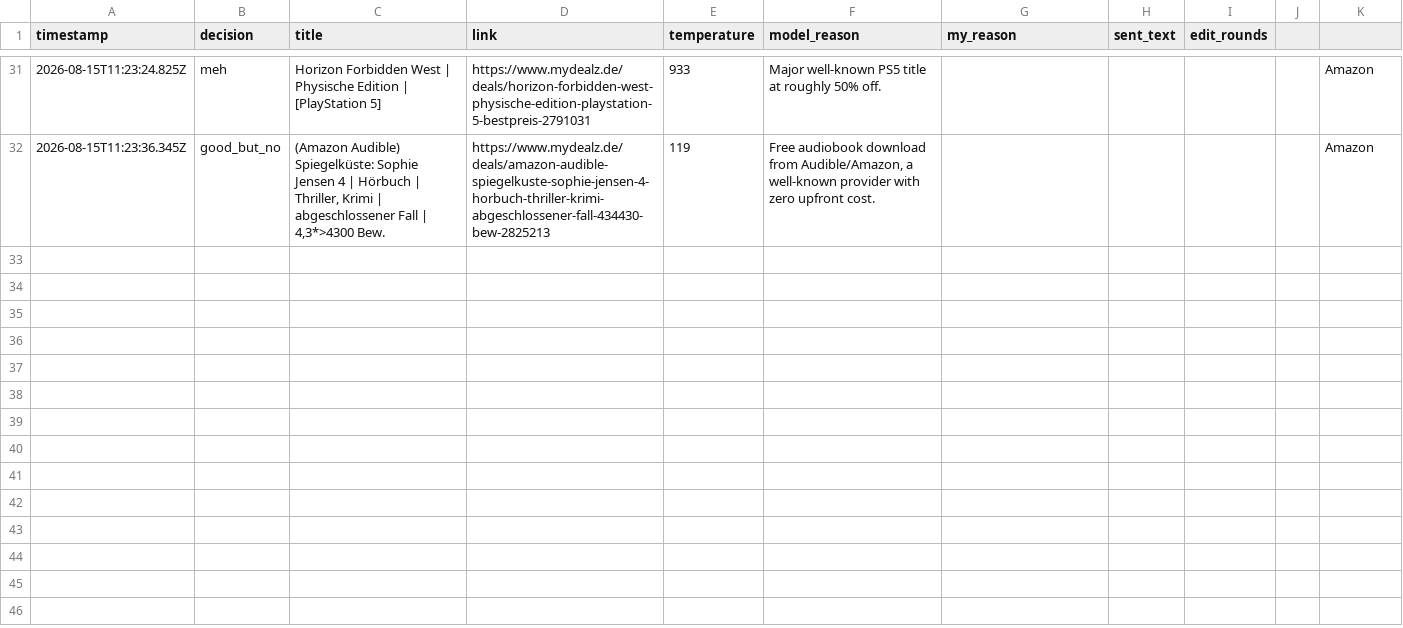
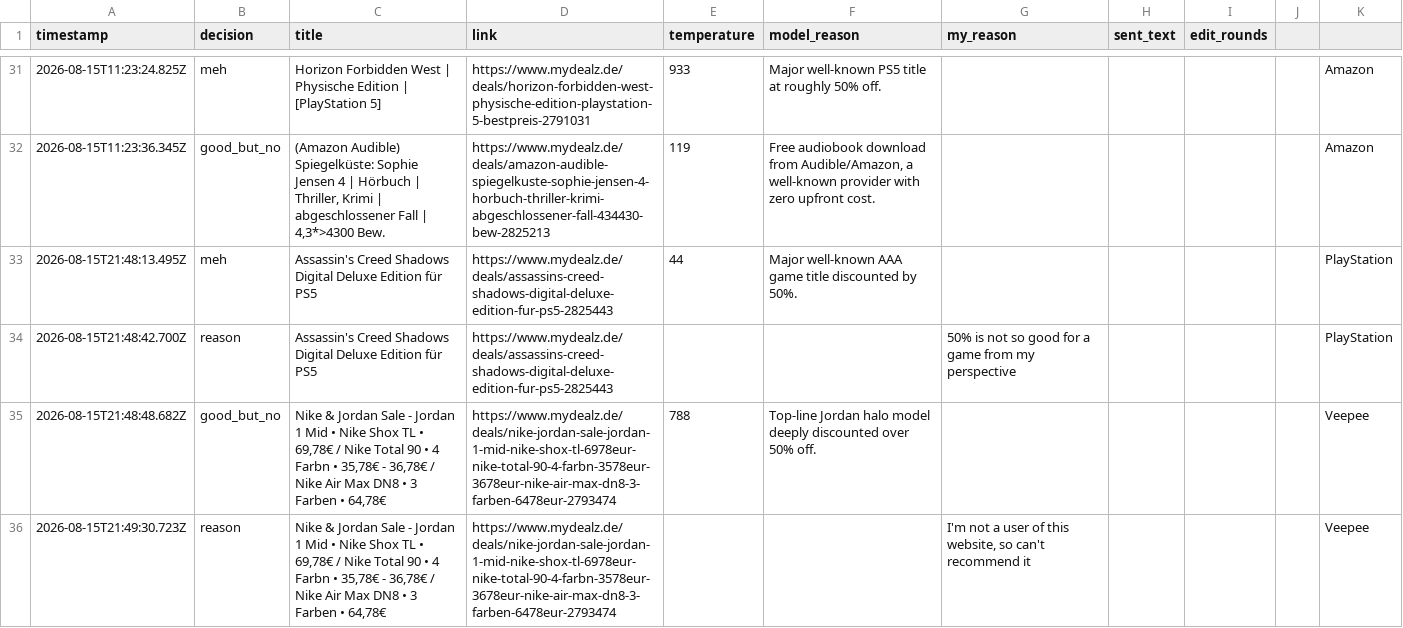
Before and after one commit to sma6871/dealbot, a CSV file: data/log.csv, drawn as a sheet; only a part is shown, gaps mark what is left out; the diff names each change by its address in the sheet, - before the commit and + after, or states it on an @@ line.

Commit message:
chore: sync decisions 2026-08-16T01:38

```diff
--- a/data/log.csv
+++ b/data/log.csv
+row 33: 2026-08-15T21:48:13.495Z | meh | Assassin's Creed Shadows Digital Deluxe Edition für PS5 | https://www.mydealz.de/deals/assassins-creed-shadows-digital-deluxe-edition-fur-ps5-2825443 | 44 | Major well-known AAA game title discounted by 50%. |  |  |  |  | PlayStation
+row 34: 2026-08-15T21:48:42.700Z | reason | Assassin's Creed Shadows Digital Deluxe Edition für PS5 | https://www.mydealz.de/deals/assassins-creed-shadows-digital-deluxe-edition-fur-ps5-2825443 |  |  | 50% is not so good for a game from my perspective |  |  |  | PlayStation
+row 35: 2026-08-15T21:48:48.682Z | good_but_no | Nike & Jordan Sale - Jordan 1 Mid • Nike Shox TL • 69,78€ / Nike Total 90 • 4 Farbn • 35,78€ - 36,78€ / Nike Air Max DN8 • 3 Farben • 64,78€ | https://www.mydealz.de/deals/nike-jordan-sale-jordan-1-mid-nike-shox-tl-6978eur-nike-total-90-4-farbn-3578eur-3678eur-nike-air-max-dn8-3-farben-6478eur-2793474 | 788 | Top-line Jordan halo model deeply discounted over 50% off. |  |  |  |  | Veepee
+row 36: 2026-08-15T21:49:30.723Z | reason | Nike & Jordan Sale - Jordan 1 Mid • Nike Shox TL • 69,78€ / Nike Total 90 • 4 Farbn • 35,78€ - 36,78€ / Nike Air Max DN8 • 3 Farben • 64,78€ | https://www.mydealz.de/deals/nike-jordan-sale-jordan-1-mid-nike-shox-tl-6978eur-nike-total-90-4-farbn-3578eur-3678eur-nike-air-max-dn8-3-farben-6478eur-2793474 |  |  | I'm not a user of this website, so can't recommend it |  |  |  | Veepee
```
